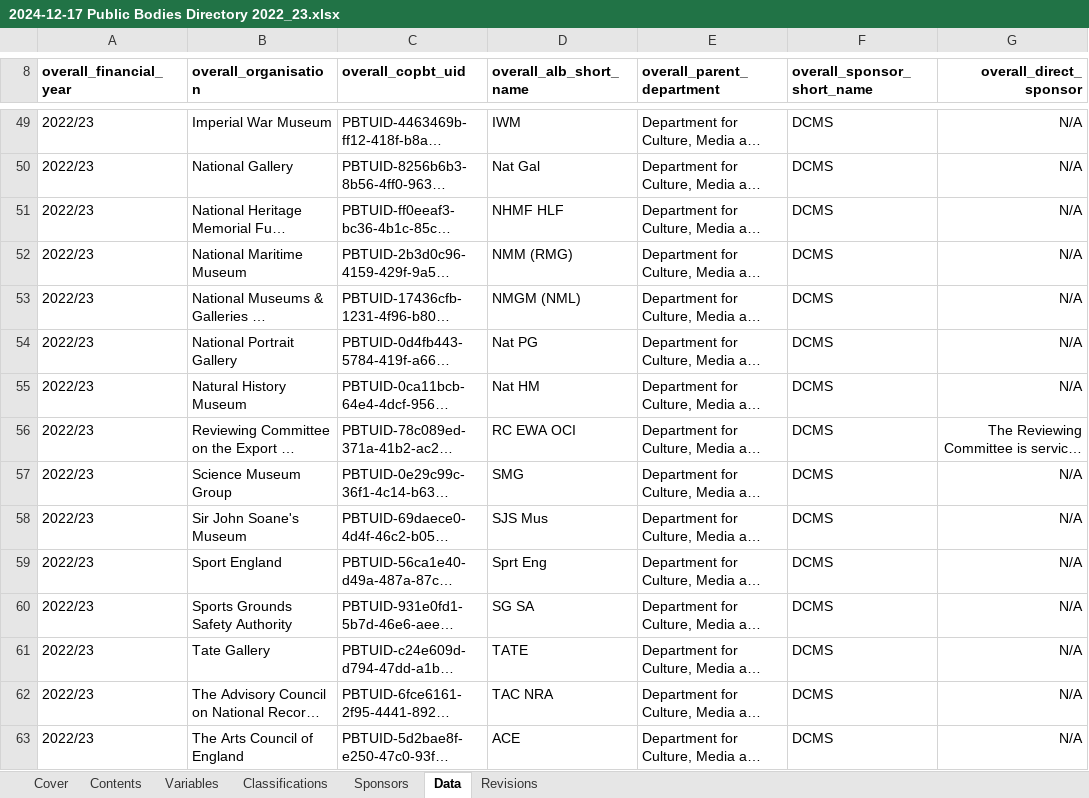
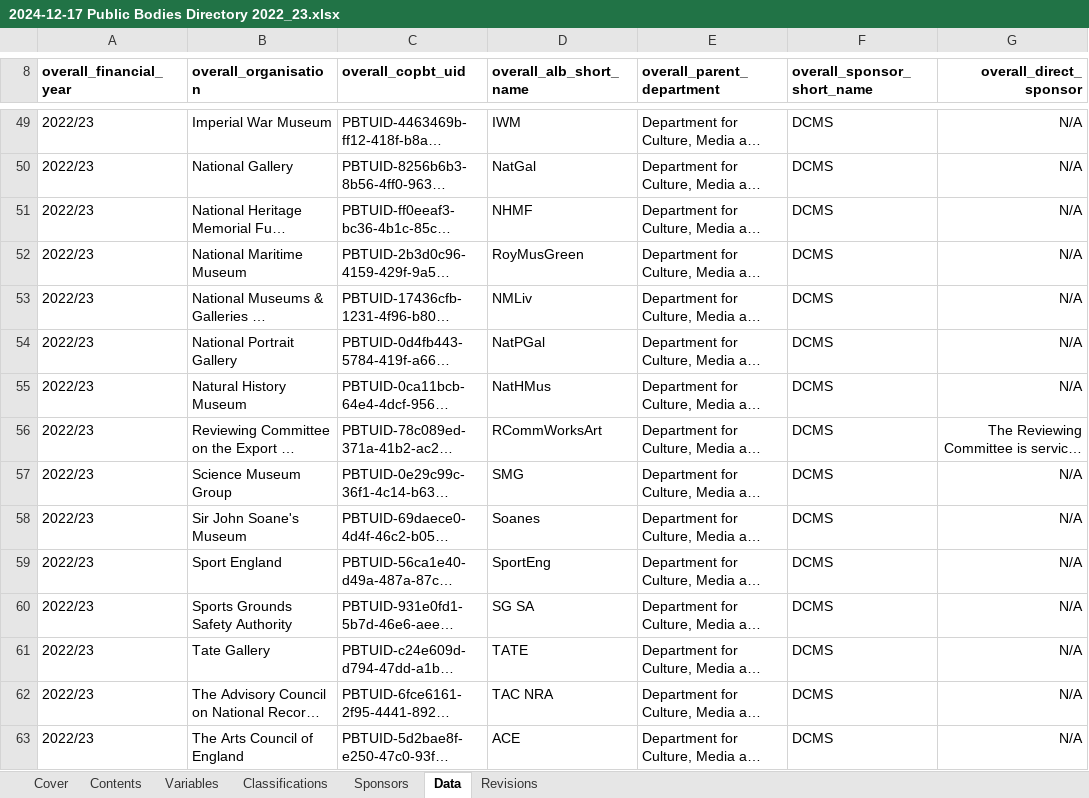
Before and after one commit to co-public-bodies/ALB_Landscape_Analysis_2022_23, an Excel workbook: Data/2024-12-17 Public Bodies Directory 2022_23.xlsx, sheet Data, drawn as a sheet; only a part is shown, gaps mark what is left out; long unchanged cells end in …; values as stored, in another font and other column widths than the file's, no borders; table styles not drawn; the diff covers the shown part only; the diff names each change by its address in the sheet, - before the commit and + after, or states it on an @@ line.

Commit message:
improved shortened names for ALBs to improve overall readaibility, and to help with data linkage for upcoming 2023/24 publication

```diff
--- a/Data/2024-12-17 Public Bodies Directory 2022_23.xlsx (sheet Data)
+++ b/Data/2024-12-17 Public Bodies Directory 2022_23.xlsx (sheet Data)
-D50 (overall_alb_short_name): Nat Gal
+D50 (overall_alb_short_name): NatGal
-D51 (overall_alb_short_name): NHMF HLF
+D51 (overall_alb_short_name): NHMF
-D52 (overall_alb_short_name): NMM (RMG)
+D52 (overall_alb_short_name): RoyMusGreen
-D53 (overall_alb_short_name): NMGM (NML)
+D53 (overall_alb_short_name): NMLiv
-D54 (overall_alb_short_name): Nat PG
+D54 (overall_alb_short_name): NatPGal
-D55 (overall_alb_short_name): Nat HM
+D55 (overall_alb_short_name): NatHMus
-D56 (overall_alb_short_name): RC EWA OCI
+D56 (overall_alb_short_name): RCommWorksArt
-D58 (overall_alb_short_name): SJS Mus
+D58 (overall_alb_short_name): Soanes
-D59 (overall_alb_short_name): Sprt Eng
+D59 (overall_alb_short_name): SportEng
```
Also changed, not shown: 68 edited cells elsewhere in this sheet.
